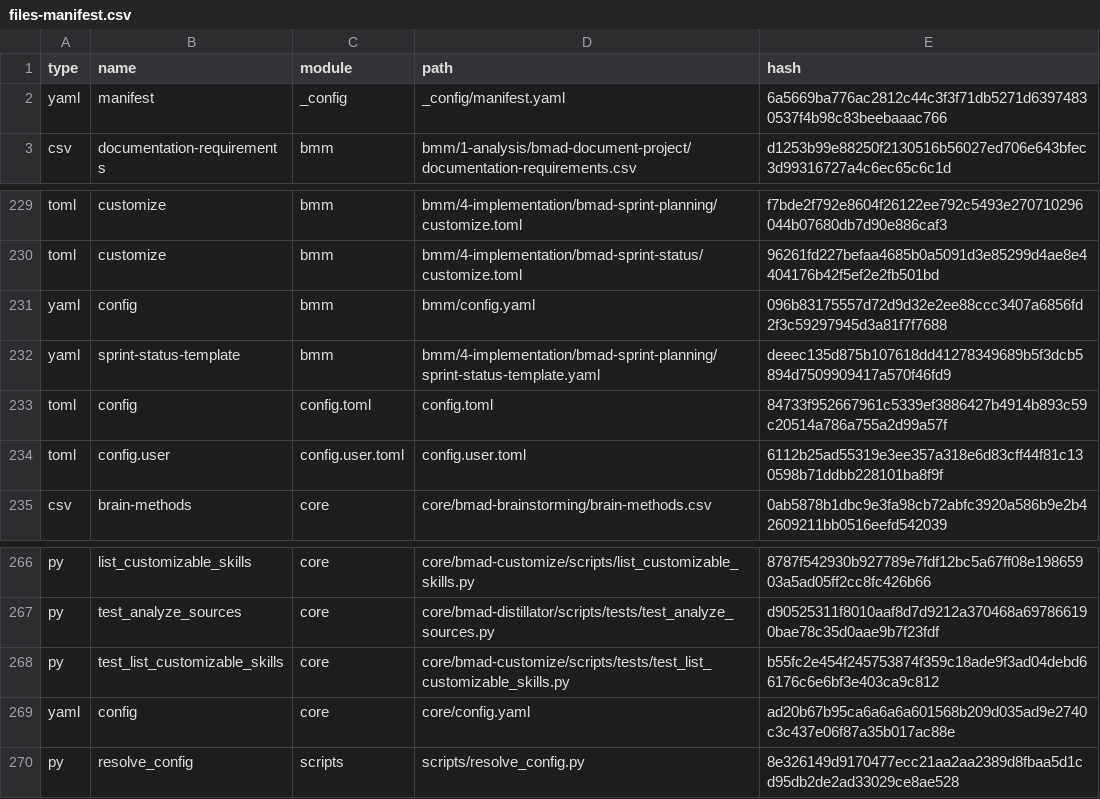
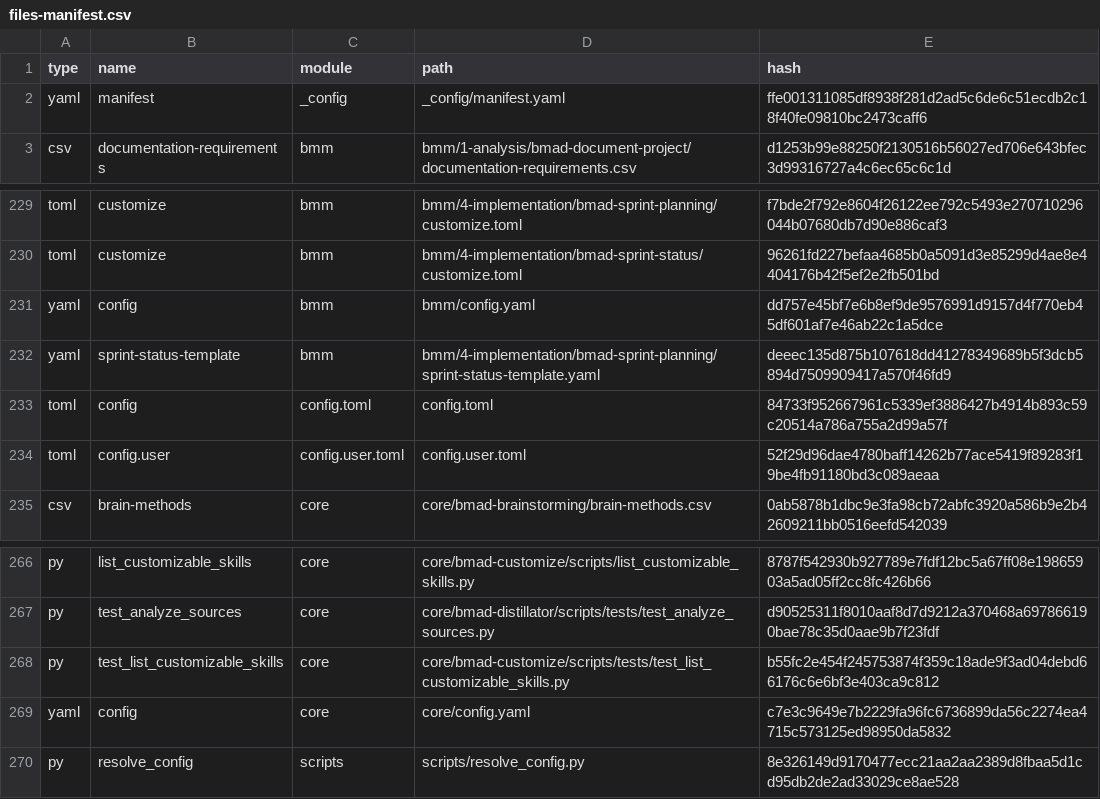
Before and after one commit to Mournerliao/lumiere, a CSV file: _bmad/_config/files-manifest.csv, drawn as a sheet; only a part is shown, gaps mark what is left out.

Commit message:
chore: update user name to 'lumiere' across configuration files and implementation artifacts

```diff
--- a/_bmad/_config/files-manifest.csv
+++ b/_bmad/_config/files-manifest.csv
@@ -1,3 +1,3 @@
 type,name,module,path,hash
-"yaml","manifest","_config","_config/manifest.yaml","6a5669ba776ac2812c44c3f3f71db5271d63974830537f4b98c83beebaaac766"
+"yaml","manifest","_config","_config/manifest.yaml","ffe001311085df8938f281d2ad5c6de6c51ecdb2c18f40fe09810bc2473caff6"
 "csv","documentation-requirements","bmm","bmm/1-analysis/bmad-document-project/documentation-requirements.csv","d1253b99e88250f2130516b56027ed706e643bfec3d99316727a4c6ec65c6c1d"
@@ -230,6 +230,6 @@ type,name,module,path,hash
 "toml","customize","bmm","bmm/4-implementation/bmad-sprint-status/customize.toml","96261fd227befaa4685b0a5091d3e85299d4ae8e4404176b42f5ef2e2fb501bd"
-"yaml","config","bmm","bmm/config.yaml","096b83175557d72d9d32e2ee88ccc3407a6856fd2f3c59297945d3a81f7f7688"
+"yaml","config","bmm","bmm/config.yaml","dd757e45bf7e6b8ef9de9576991d9157d4f770eb45df601af7e46ab22c1a5dce"
 "yaml","sprint-status-template","bmm","bmm/4-implementation/bmad-sprint-planning/sprint-status-template.yaml","deeec135d875b107618dd41278349689b5f3dcb5894d7509909417a570f46fd9"
 "toml","config","config.toml","config.toml","84733f952667961c5339ef3886427b4914b893c59c20514a786a755a2d99a57f"
-"toml","config.user","config.user.toml","config.user.toml","6112b25ad55319e3ee357a318e6d83cff44f81c130598b71ddbb228101ba8f9f"
+"toml","config.user","config.user.toml","config.user.toml","52f29d96dae4780baff14262b77ace5419f89283f19be4fb91180bd3c089aeaa"
 "csv","brain-methods","core","core/bmad-brainstorming/brain-methods.csv","0ab5878b1dbc9e3fa98cb72abfc3920a586b9e2b42609211bb0516eefd542039"
@@ -268,3 +268,3 @@ type,name,module,path,hash
 "py","test_list_customizable_skills","core","core/bmad-customize/scripts/tests/test_list_customizable_skills.py","b55fc2e454f245753874f359c18ade9f3ad04debd66176c6e6bf3e403ca9c812"
-"yaml","config","core","core/config.yaml","ad20b67b95ca6a6a6a601568b209d035ad9e2740c3c437e06f87a35b017ac88e"
+"yaml","config","core","core/config.yaml","c7e3c9649e7b2229fa96fc6736899da56c2274ea4715c573125ed98950da5832"
 "py","resolve_config","scripts","scripts/resolve_config.py","8e326149d9170477ecc21aa2aa2389d8fbaa5d1cd95db2de2ad33029ce8ae528"
```
Also changed, not shown: 8 other files.
